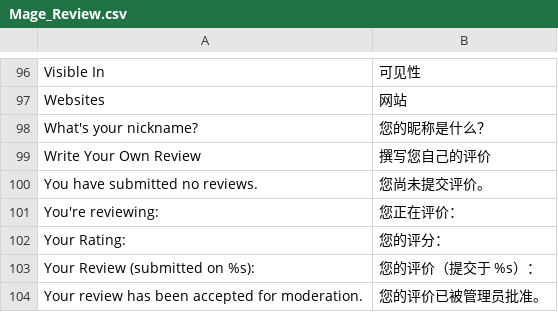
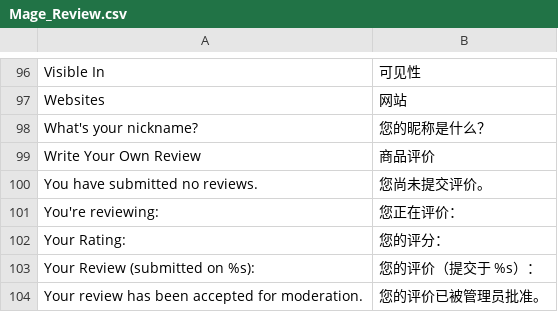
Before and after one commit to Coding110/bkt-mgt, a CSV file: app/locale/zh_CN/Mage_Review.csv, drawn as a sheet; only a part is shown, gaps mark what is left out.

```diff
--- a/app/locale/zh_CN/Mage_Review.csv
+++ b/app/locale/zh_CN/Mage_Review.csv
@@ -98,3 +98,3 @@
 "What's your nickname?","您的昵称是什么？"
-"Write Your Own Review","撰写您自己的评价"
+"Write Your Own Review","商品评价"
 "You have submitted no reviews.","您尚未提交评价。"
```
Also changed, not shown: app/locale/zh_CN/Mage_Customer.csv, app/locale/zh_CN/Mage_Sales.csv, 12 other files.
